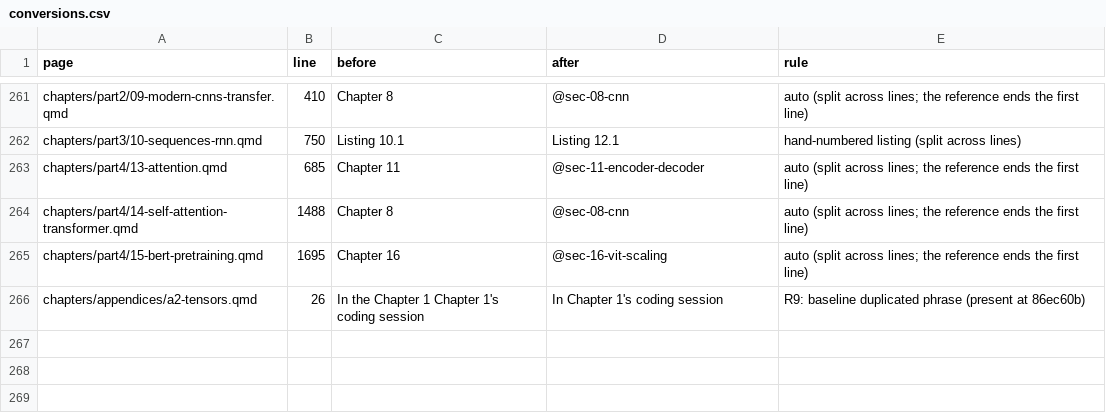
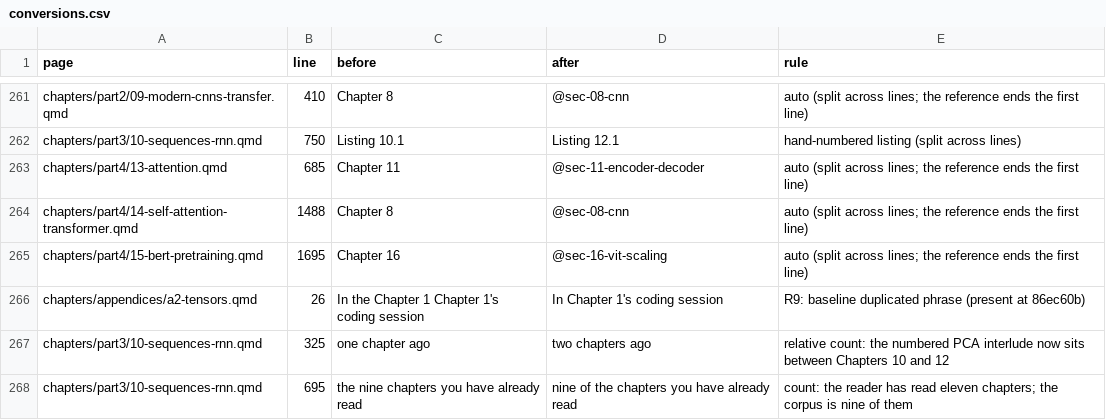
Before and after one commit to Shakeri-Lab/dl-book, a CSV file: audits/press/w1/conversions.csv, drawn as a sheet; only a part is shown, gaps mark what is left out; the diff names each change by its address in the sheet, - before the commit and + after, or states it on an @@ line.

Commit message:
Restate two chapter counts that the renumbering changed
With the PCA interlude numbered, Chapter 10's residual connection is two chapters
before Chapter 12, not one; and the reader has read eleven chapters before
Chapter 12, of which the language-model corpus is nine. Found by the W1 reader
pass (an independent Antigravity reader).

```diff
--- a/audits/press/w1/conversions.csv
+++ b/audits/press/w1/conversions.csv
+row 267: chapters/part3/10-sequences-rnn.qmd | 325 | one chapter ago | two chapters ago | relative count: the numbered PCA interlude now sits between Chapters 10 and 12
+row 268: chapters/part3/10-sequences-rnn.qmd | 695 | the nine chapters you have already read | nine of the chapters you have already read | count: the reader has read eleven chapters; the corpus is nine of them
```
Also changed, not shown: 3 other files.
